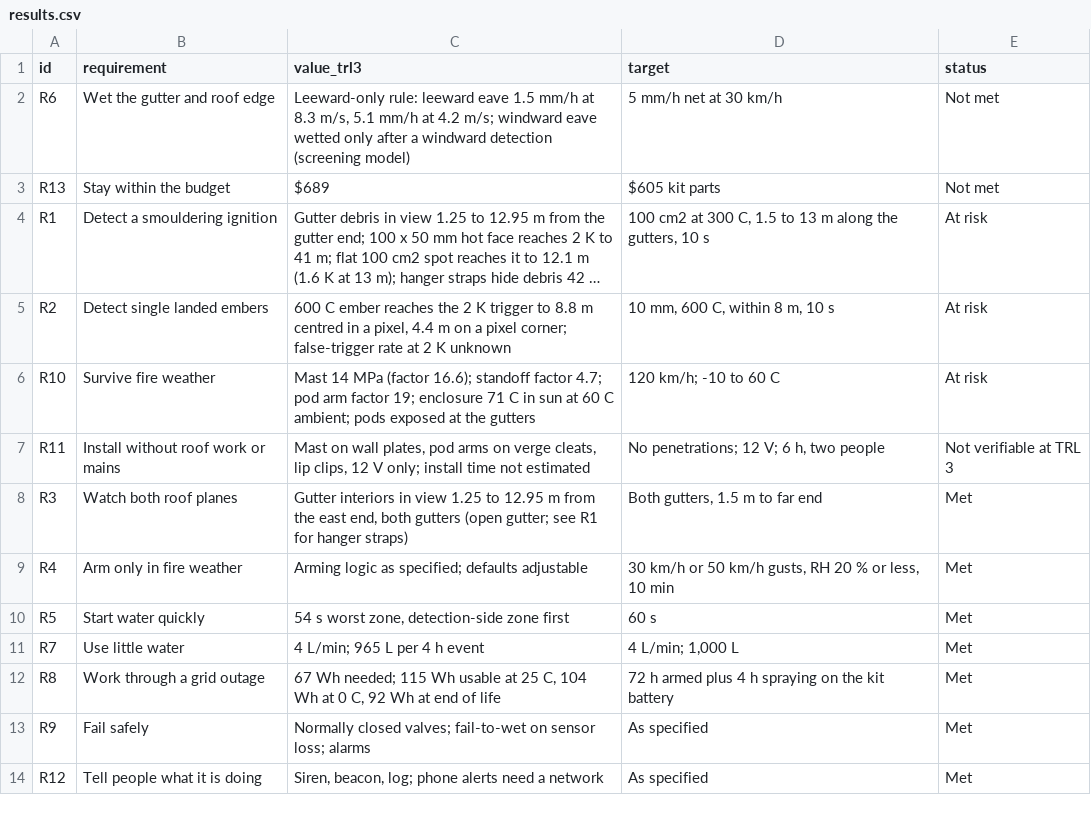
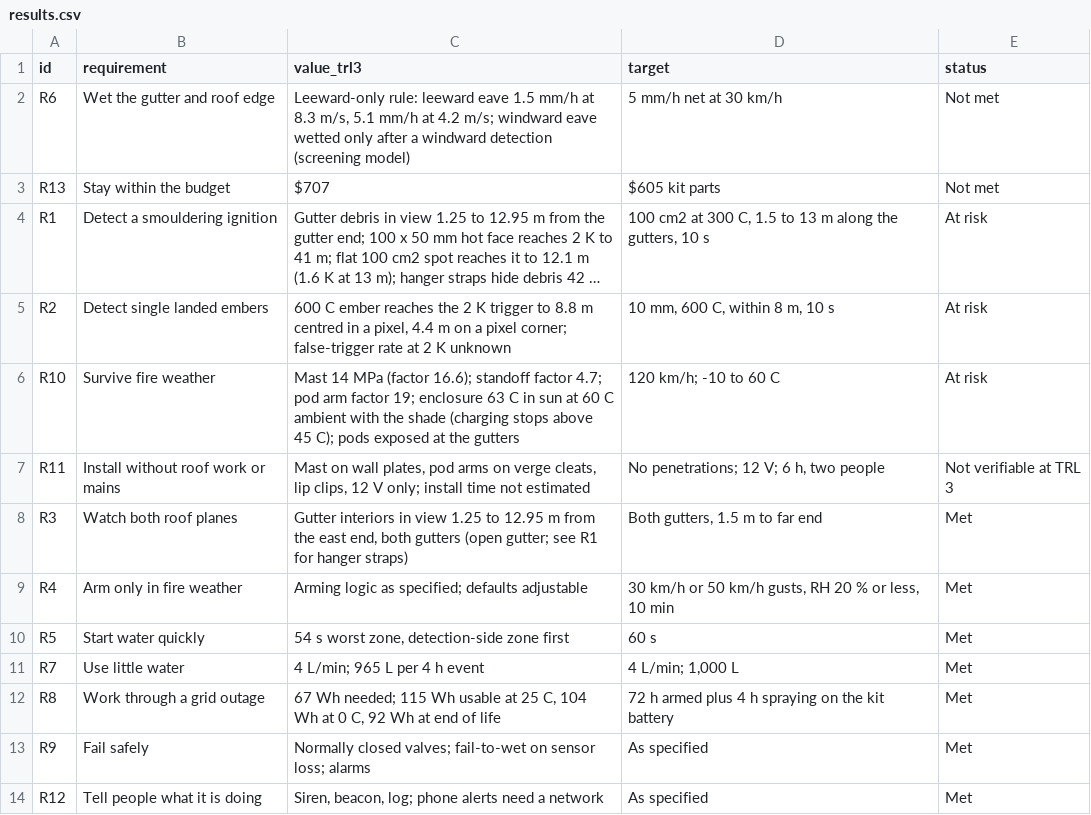
Before and after one commit to BoujeeEnjinia1701/emberguard, a CSV file: docs/04-calcs/results.csv, drawn as a sheet; long unchanged cells end in …; the diff names each change by its address in the sheet, - before the commit and + after, or states it on an @@ line.

```diff
--- a/docs/04-calcs/results.csv
+++ b/docs/04-calcs/results.csv
-C3 (value_trl3): $689
+C3 (value_trl3): $707
-C6 (value_trl3): …19; enclosure 71 C in sun at 60 C ambient; pods exposed…
+C6 (value_trl3): …19; enclosure 63 C in sun at 60 C ambient with the shade (charging stops above 45 C); pods exposed…
```
Also changed, not shown: bom/bom.csv, 51 other files.
